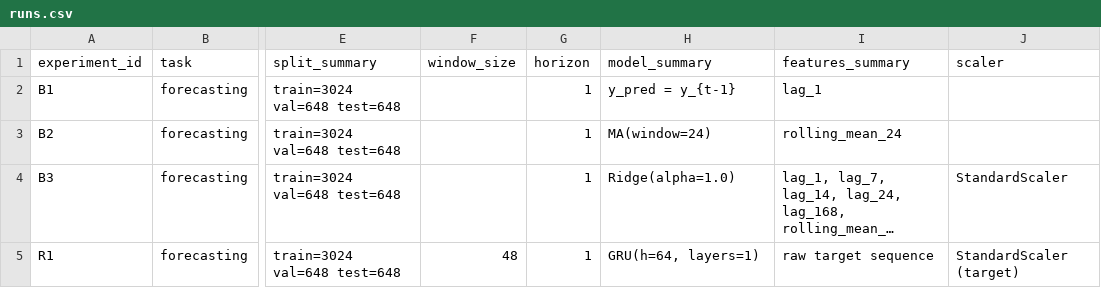
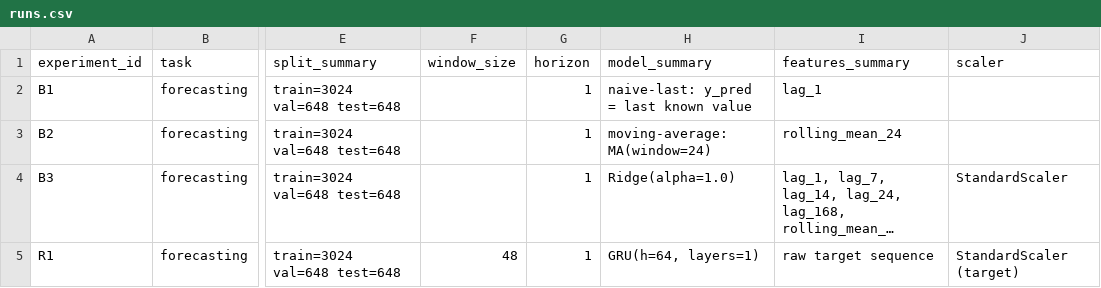
Before and after one commit to fimaruyn/rag-assistant, a CSV file: homeworks/HW12/artifacts/runs.csv, drawn as a sheet; only a part is shown, gaps mark what is left out; long unchanged cells end in …; the diff names each change by its address in the sheet, - before the commit and + after, or states it on an @@ line.

```diff
--- a/homeworks/HW12/artifacts/runs.csv
+++ b/homeworks/HW12/artifacts/runs.csv
-H2 (model_summary): y_pred = y_{t-1}
+H2 (model_summary): naive-last: y_pred = last known value
-H3 (model_summary): MA(window=24)
+H3 (model_summary): moving-average: MA(window=24)
```
Also changed, not shown: 2 other files.
